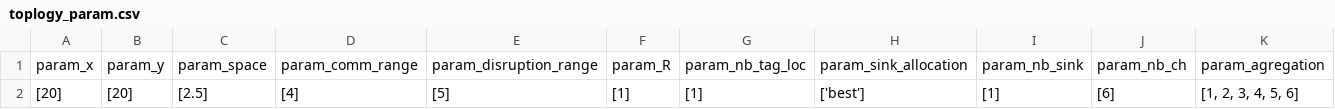
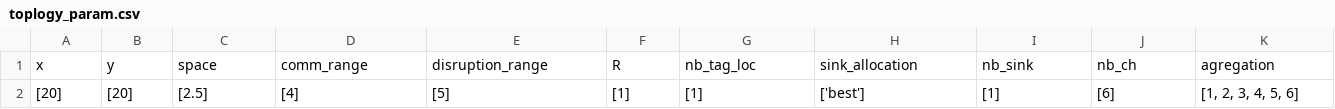
Before and after one commit to maxcharlier/2021-python-LSA, a CSV file: python/example/bunch/var_agreg/toplogy_param.csv, drawn as a sheet; only a part is shown; removed rows and columns are numbered as before the commit, all else as after; rows hold the shown columns only; the diff names each change by its address in the sheet, - before the commit and + after, or states it on an @@ line.

Commit message:
update export bunch

```diff
--- a/python/example/bunch/var_agreg/toplogy_param.csv
+++ b/python/example/bunch/var_agreg/toplogy_param.csv
-row 1: param_x | param_y | param_space | param_comm_range | param_disruption_range | param_R | param_nb_tag_loc | param_sink_allocation | param_nb_sink | param_nb_ch | param_agregation
+row 1: x | y | space | comm_range | disruption_range | R | nb_tag_loc | sink_allocation | nb_sink | nb_ch | agregation
```
Also changed, not shown: python/example/bunch/var_space/toplogy_param.csv, 4 other files.
